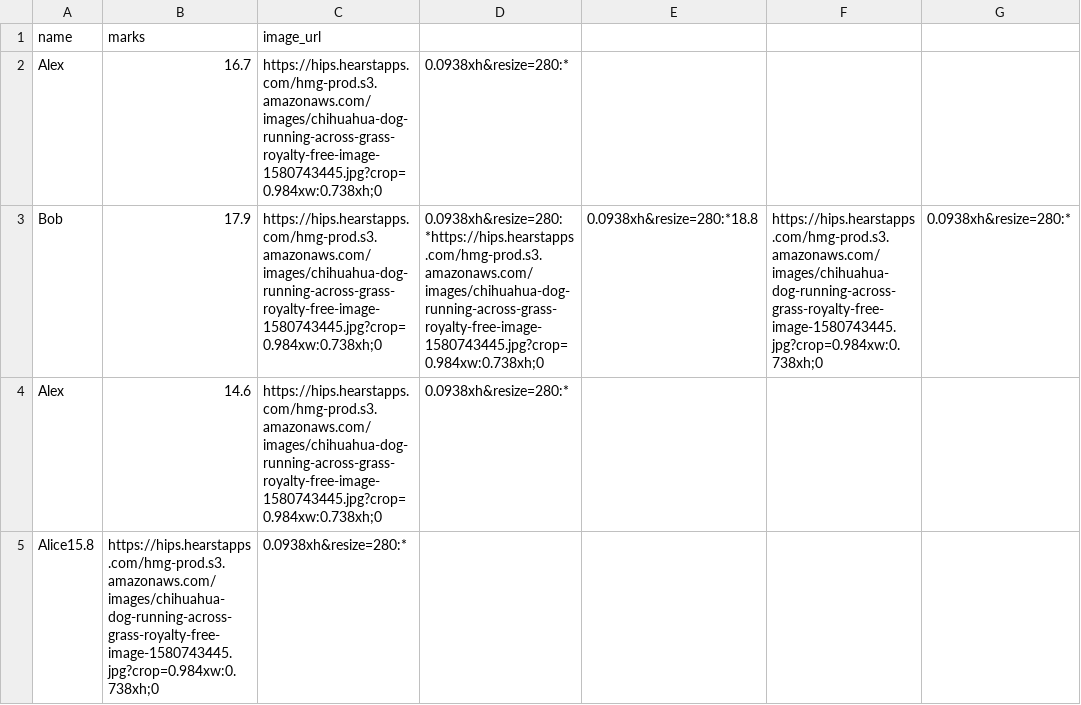
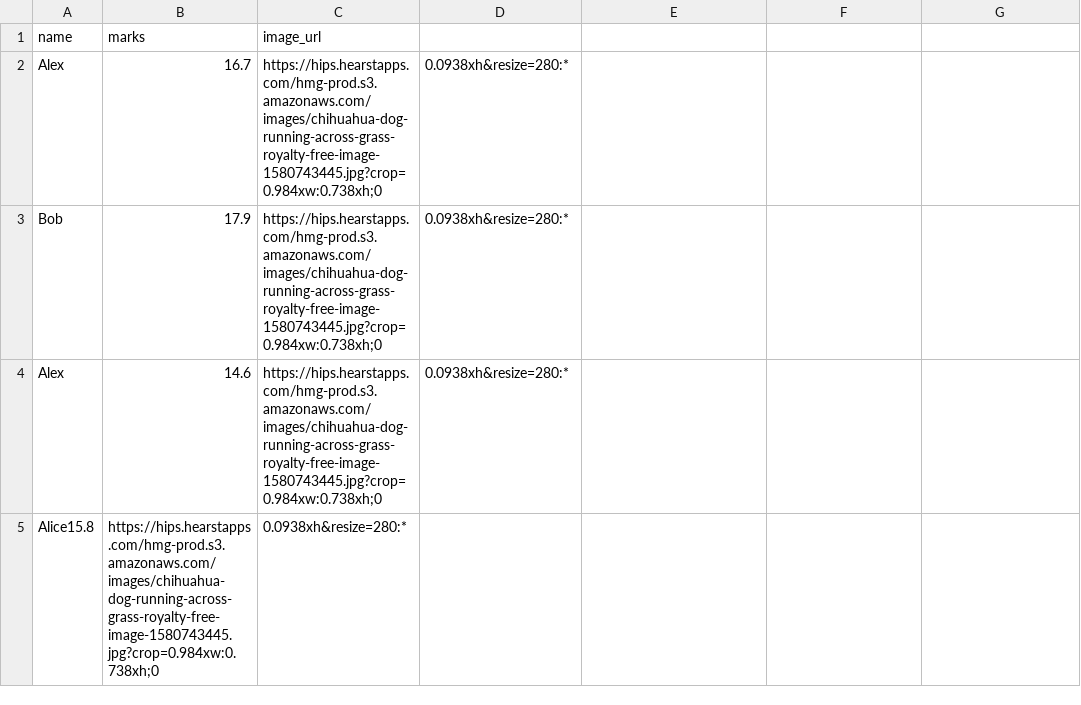
Before and after one commit to AlexAdvent/high_charts, a CSV file: data/print_table_image.csv, drawn as a sheet; only a part is shown.

Commit message:
Update print_table_image.csv

```diff
--- a/data/print_table_image.csv
+++ b/data/print_table_image.csv
@@ -2,3 +2,3 @@ name,marks,image_url
 Alex,16.7,https://hips.hearstapps.com/hmg-prod.s3.amazonaws.com/images/chihuahua-dog-running-across-grass-royalty-free-image-1580743445.jpg?crop=0.984xw:0.738xh;0,0.0938xh&resize=280:*
-Bob,17.9,https://hips.hearstapps.com/hmg-prod.s3.amazonaws.com/images/chihuahua-dog-running-across-grass-royalty-free-image-1580743445.jpg?crop=0.984xw:0.738xh;0,0.0938xh&resize=280:*https://hips.hearstapps.com/hmg-prod.s3.amazonaws.com/images/chihuahua-dog-running-across-grass-royalty-free-image-1580743445.jpg?crop=0.984xw:0.738xh;0,0.0938xh&resize=280:*18.8,https://hips.hearstapps.com/hmg-prod.s3.amazonaws.com/images/chihuahua-dog-running-across-grass-royalty-free-image-1580743445.jpg?crop=0.984xw:0.738xh;0,0.0938xh&resize=280:*
+Bob,17.9,https://hips.hearstapps.com/hmg-prod.s3.amazonaws.com/images/chihuahua-dog-running-across-grass-royalty-free-image-1580743445.jpg?crop=0.984xw:0.738xh;0,0.0938xh&resize=280:*
 Alex,14.6,https://hips.hearstapps.com/hmg-prod.s3.amazonaws.com/images/chihuahua-dog-running-across-grass-royalty-free-image-1580743445.jpg?crop=0.984xw:0.738xh;0,0.0938xh&resize=280:*
```
